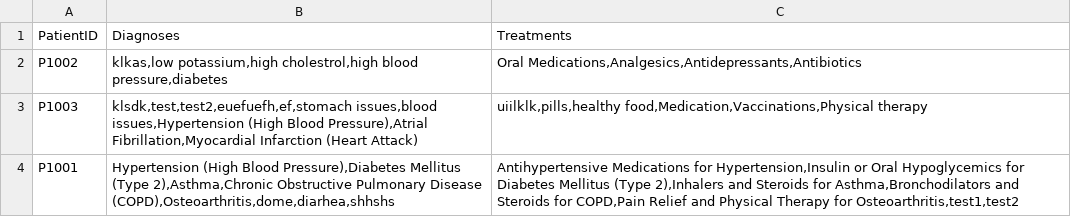
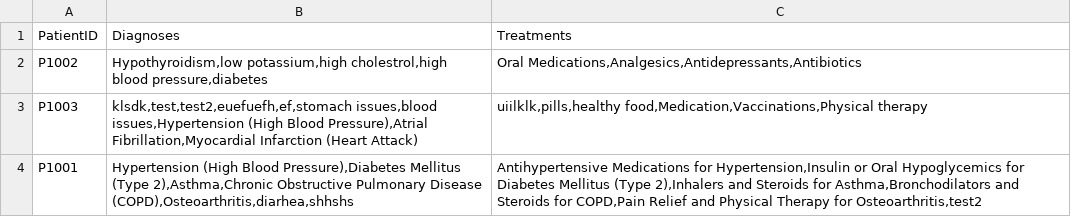
Before and after one commit to Dashini16/Hospital-Management-System-HMS-, a CSV file: hms/src/data/Medical_Records.csv, drawn as a sheet.

```diff
--- a/hms/src/data/Medical_Records.csv
+++ b/hms/src/data/Medical_Records.csv
@@ -1,4 +1,4 @@
 PatientID;Diagnoses;Treatments
-P1002;klkas,low potassium,high cholestrol,high blood pressure,diabetes;Oral Medications,Analgesics,Antidepressants,Antibiotics
+P1002;Hypothyroidism,low potassium,high cholestrol,high blood pressure,diabetes;Oral Medications,Analgesics,Antidepressants,Antibiotics
 P1003;klsdk,test,test2,euefuefh,ef,stomach issues,blood issues,Hypertension (High Blood Pressure),Atrial Fibrillation,Myocardial Infarction (Heart Attack);uiilklk,pills,healthy food,Medication,Vaccinations,Physical therapy
-P1001;Hypertension (High Blood Pressure),Diabetes Mellitus (Type 2),Asthma,Chronic Obstructive Pulmonary Disease (COPD),Osteoarthritis,dome,diarhea,shhshs;Antihypertensive Medications for Hypertension,Insulin or Oral Hypoglycemics for Diabetes Mellitus (Type 2),Inhalers and Steroids for Asthma,Bronchodilators and Steroids for COPD,Pain Relief and Physical Therapy for Osteoarthritis,test1,test2
+P1001;Hypertension (High Blood Pressure),Diabetes Mellitus (Type 2),Asthma,Chronic Obstructive Pulmonary Disease (COPD),Osteoarthritis,diarhea,shhshs;Antihypertensive Medications for Hypertension,Insulin or Oral Hypoglycemics for Diabetes Mellitus (Type 2),Inhalers and Steroids for Asthma,Bronchodilators and Steroids for COPD,Pain Relief and Physical Therapy for Osteoarthritis,test2
```
Also changed, not shown: hms/src/data/Appointment_Slots.csv, hms/src/data/Appointments_List.csv, 1 other file.
